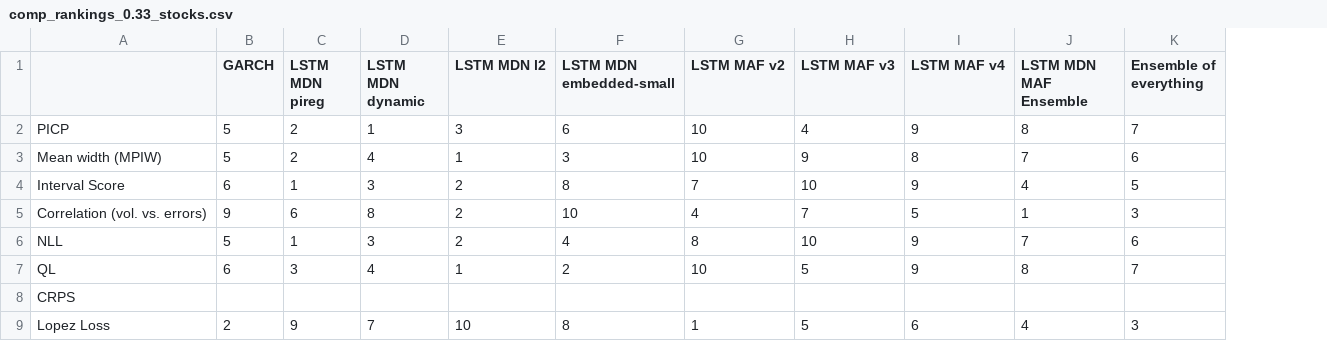
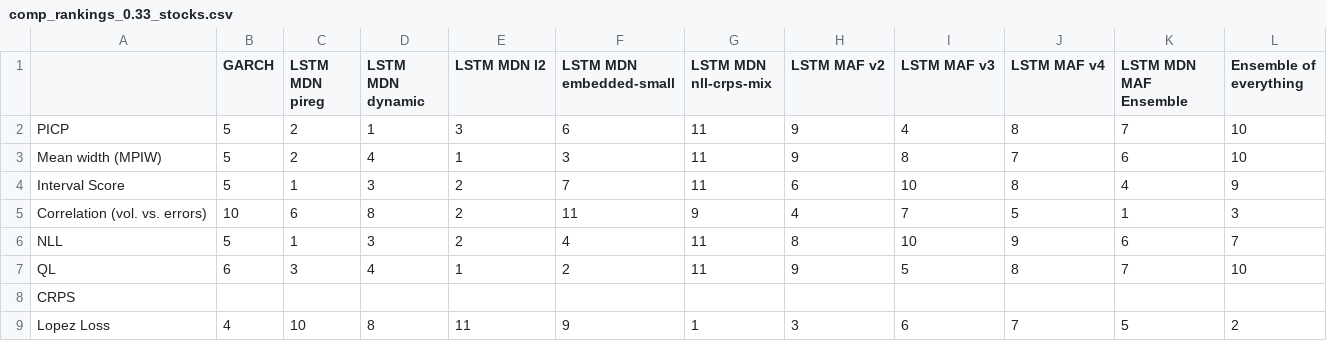
Before and after one commit to tjespe/master, a CSV file: Code/results/comp_rankings_0.33_stocks.csv, drawn as a sheet; only a part is shown; addresses are those after the commit; the diff covers the shown part only; the diff names each change by its address in the sheet, - before the commit and + after, or states it on an @@ line.

```diff
--- a/Code/results/comp_rankings_0.33_stocks.csv
+++ b/Code/results/comp_rankings_0.33_stocks.csv
+column G (LSTM MDN nll-crps-mix), rows 2-9: 11 | 11 | 11 | 9 | 11 | 11 |  | 1
-H2:H3 (LSTM MAF v2): 10
+H2:H3 (LSTM MAF v2): 9
-J2 (LSTM MAF v4): 9
+J2 (LSTM MAF v4): 8
-K2 (LSTM MDN MAF Ensemble): 8
+K2 (LSTM MDN MAF Ensemble): 7
-L2 (Ensemble of everything): 7
+L2 (Ensemble of everything): 10
-I3 (LSTM MAF v3): 9
+I3 (LSTM MAF v3): 8
-J3 (LSTM MAF v4): 8
+J3 (LSTM MAF v4): 7
-K3 (LSTM MDN MAF Ensemble): 7
+K3 (LSTM MDN MAF Ensemble): 6
-L3 (Ensemble of everything): 6
+L3 (Ensemble of everything): 10
-B4 (GARCH): 6
+B4 (GARCH): 5
-F4 (LSTM MDN embedded-small): 8
+F4 (LSTM MDN embedded-small): 7
-H4 (LSTM MAF v2): 7
+H4 (LSTM MAF v2): 6
-J4 (LSTM MAF v4): 9
+J4 (LSTM MAF v4): 8
-L4 (Ensemble of everything): 5
+L4 (Ensemble of everything): 9
-B5 (GARCH): 9
+B5 (GARCH): 10
-F5 (LSTM MDN embedded-small): 10
+F5 (LSTM MDN embedded-small): 11
-K6 (LSTM MDN MAF Ensemble): 7
+K6 (LSTM MDN MAF Ensemble): 6
-L6 (Ensemble of everything): 6
+L6 (Ensemble of everything): 7
-H7 (LSTM MAF v2): 10
+H7 (LSTM MAF v2): 9
-J7 (LSTM MAF v4): 9
+J7 (LSTM MAF v4): 8
-K7 (LSTM MDN MAF Ensemble): 8
+K7 (LSTM MDN MAF Ensemble): 7
-L7 (Ensemble of everything): 7
+L7 (Ensemble of everything): 10
-B9 (GARCH): 2
+B9 (GARCH): 4
-C9 (LSTM MDN pireg): 9
+C9 (LSTM MDN pireg): 10
-D9 (LSTM MDN dynamic): 7
+D9 (LSTM MDN dynamic): 8
-E9 (LSTM MDN l2): 10
+E9 (LSTM MDN l2): 11
-F9 (LSTM MDN embedded-small): 8
+F9 (LSTM MDN embedded-small): 9
-H9 (LSTM MAF v2): 1
+H9 (LSTM MAF v2): 3
-I9 (LSTM MAF v3): 5
+I9 (LSTM MAF v3): 6
-J9 (LSTM MAF v4): 6
+J9 (LSTM MAF v4): 7
-K9 (LSTM MDN MAF Ensemble): 4
+K9 (LSTM MDN MAF Ensemble): 5
-L9 (Ensemble of everything): 3
+L9 (Ensemble of everything): 2
```
Also changed, not shown: 30 edited cells elsewhere in this file, Code/results/comp_rankings_0.05_stocks.csv, Code/results/comp_results_0.05_stocks.csv, 7 other files.
